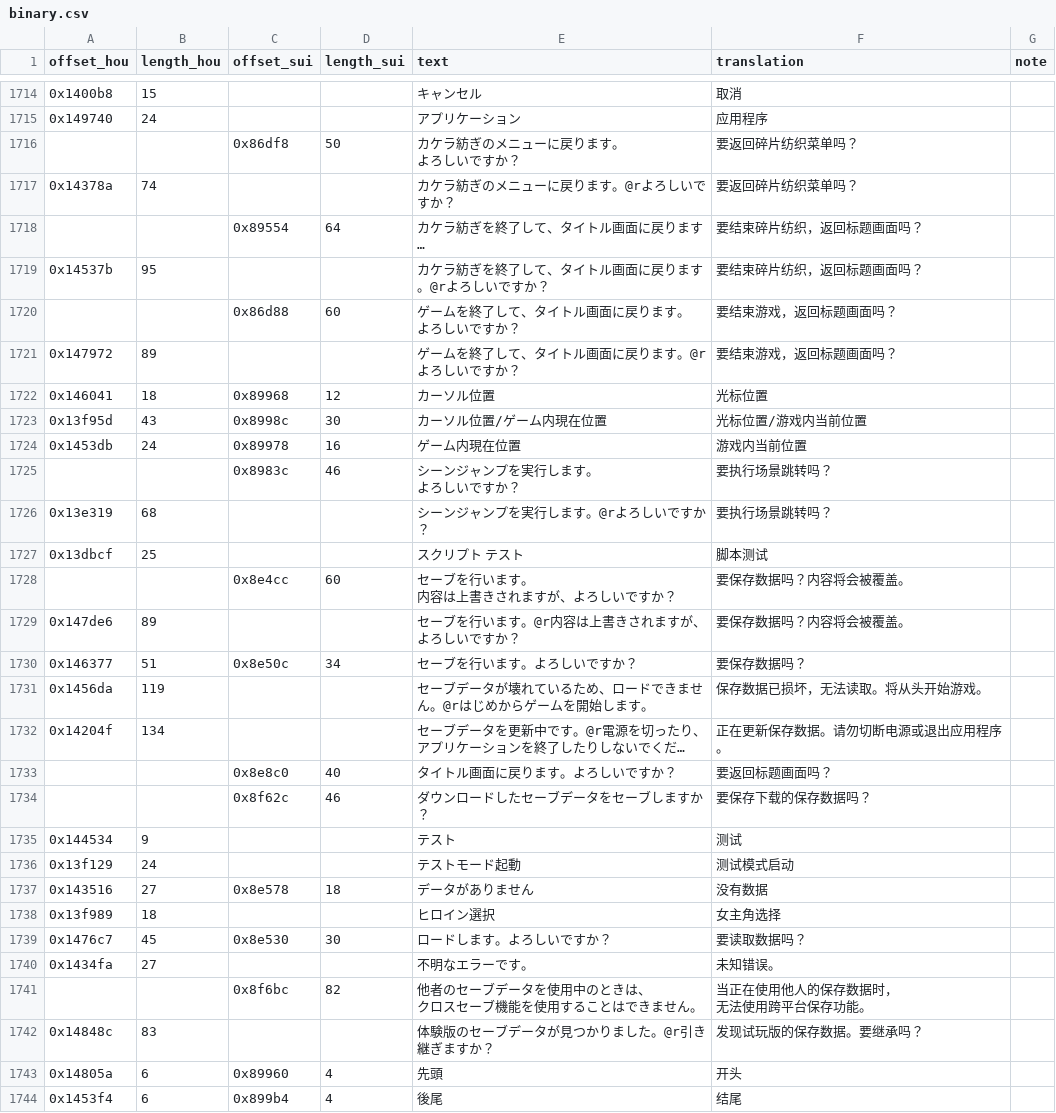
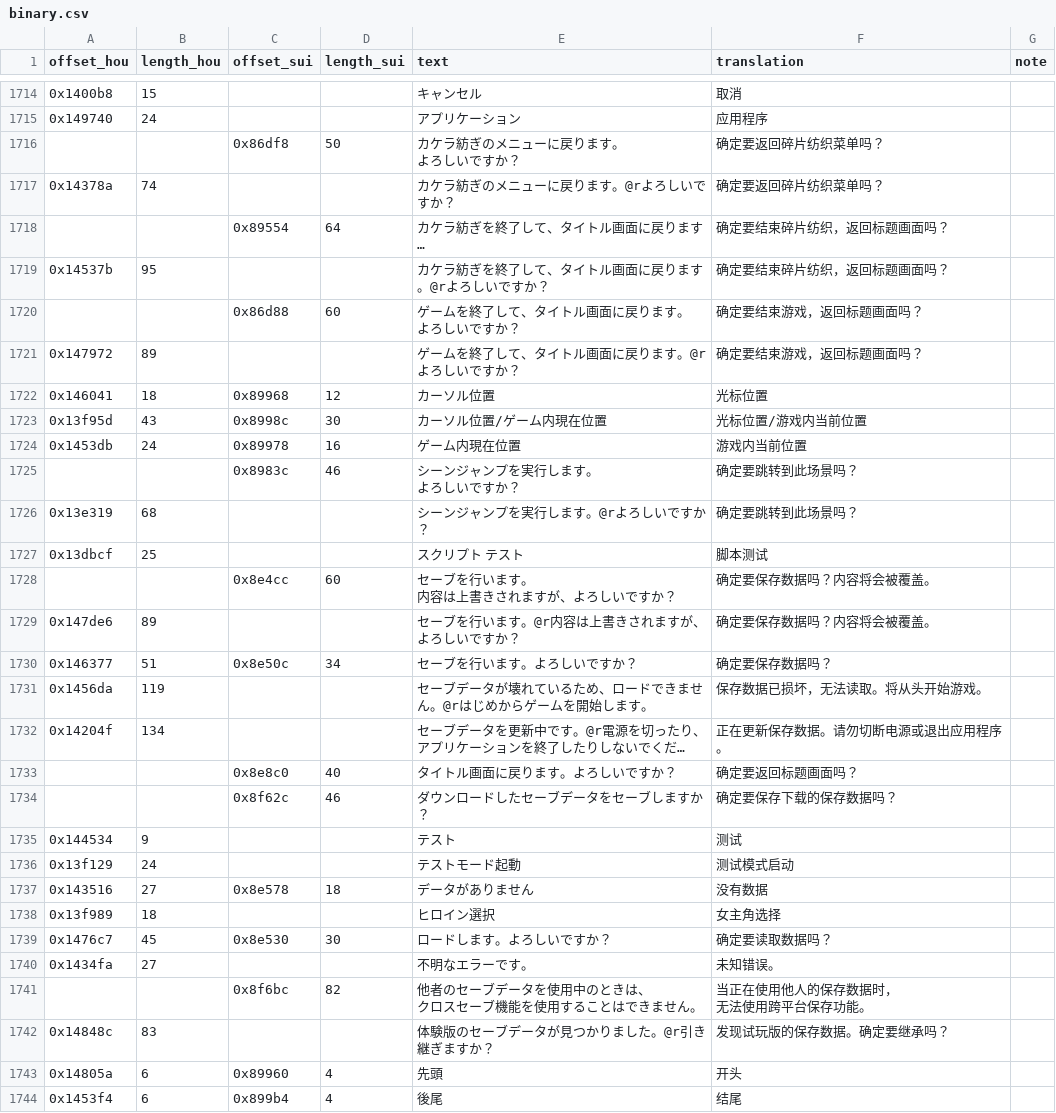
Before and after one commit to nini22P/higurashi-chs, a CSV file: binary.csv, drawn as a sheet; only a part is shown, gaps mark what is left out; long unchanged cells end in …; the diff covers the shown part only; the diff names each change by its address in the sheet, - before the commit and + after, or states it on an @@ line.

```diff
--- a/binary.csv
+++ b/binary.csv
-F1716:F1717 (translation): 要返回碎片纺织菜单吗？
+F1716:F1717 (translation): 确定要返回碎片纺织菜单吗？
-F1718:F1719 (translation): 要结束碎片纺织，返回标题画面吗？
+F1718:F1719 (translation): 确定要结束碎片纺织，返回标题画面吗？
-F1720:F1721 (translation): 要结束游戏，返回标题画面吗？
+F1720:F1721 (translation): 确定要结束游戏，返回标题画面吗？
-F1725:F1726 (translation): 要执行场景跳转吗？
+F1725:F1726 (translation): 确定要跳转到此场景吗？
-F1728:F1729 (translation): 要保存数据吗？内容将会被覆盖。
+F1728:F1729 (translation): 确定要保存数据吗？内容将会被覆盖。
-F1730 (translation): 要保存数据吗？
+F1730 (translation): 确定要保存数据吗？
-F1733 (translation): 要返回标题画面吗？
+F1733 (translation): 确定要返回标题画面吗？
-F1734 (translation): 要保存下载的保存数据吗？
+F1734 (translation): 确定要保存下载的保存数据吗？
-F1739 (translation): 要读取数据吗？
+F1739 (translation): 确定要读取数据吗？
-F1742 (translation): 发现试玩版的保存数据。要继承吗？
+F1742 (translation): 发现试玩版的保存数据。确定要继承吗？
```
Also changed, not shown: 15 edited cells elsewhere in this file, qlv.csv, 3 other files.
